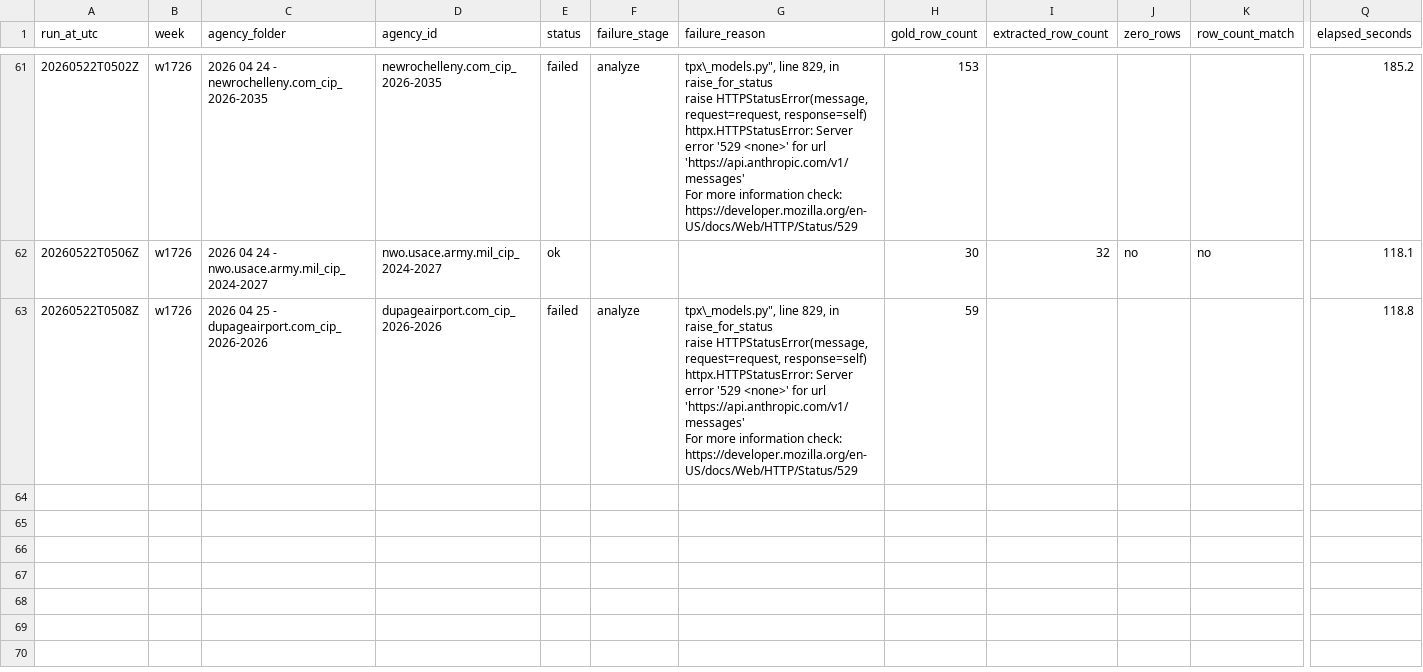
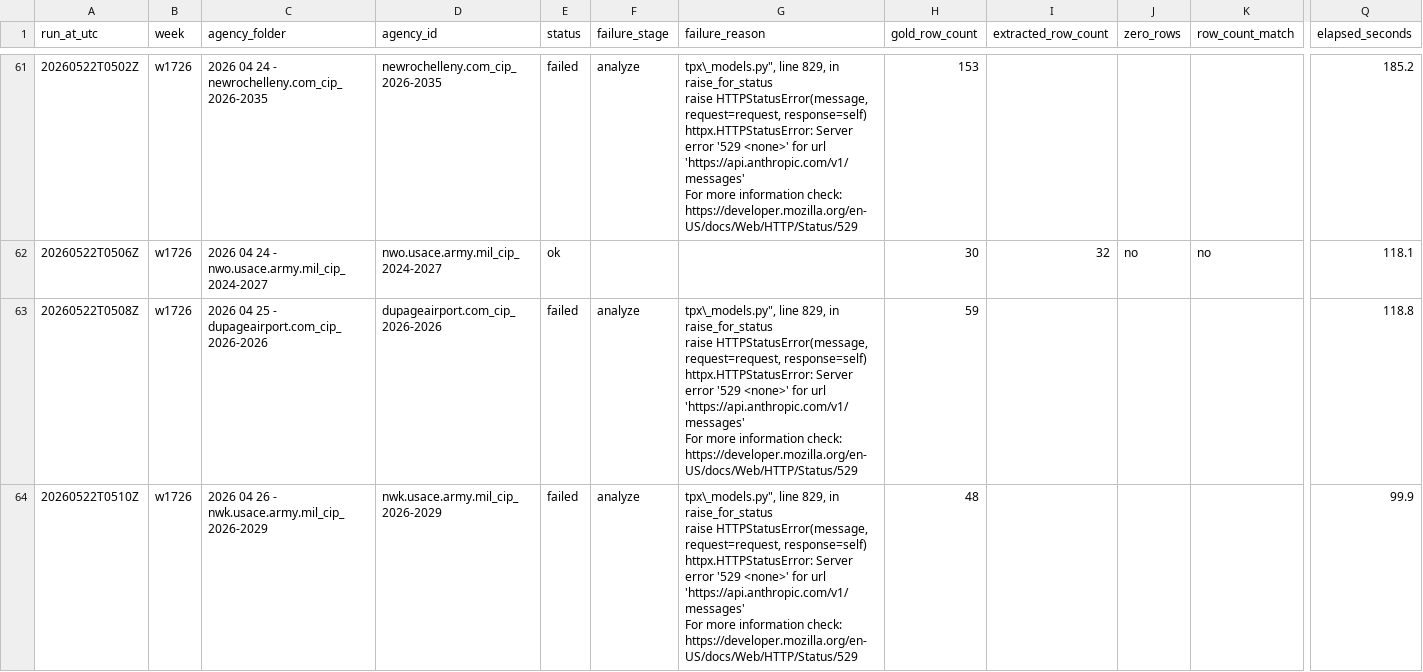
Before and after one commit to firmographs/colab-cip-extract, a CSV file: regression_results/regression_w1726.csv, drawn as a sheet; only a part is shown, gaps mark what is left out; rows hold the shown columns only; ↵ is a line break in a cell; the diff names each change by its address in the sheet, - before the commit and + after, or states it on an @@ line.

Commit message:
regression: w1726/nwk.usace.army.mil_cip_2026-2029 — failed (63/63)

```diff
--- a/regression_results/regression_w1726.csv
+++ b/regression_results/regression_w1726.csv
+row 64: 20260522T0510Z | w1726 | 2026 04 26 - nwk.usace.army.mil_cip_2026-2029 | nwk.usace.army.mil_cip_2026-2029 | failed | analyze | tpx\_models.py", line 829, in raise_for_status ↵ raise HTTPStatusError(message, request=request, response=self) ↵ httpx.HTTPStatusError: Server error '529 <none>' for url 'https://api.anthropic.com/v1/messages' ↵ For more information check: https://developer.mozilla.org/en-US/docs/Web/HTTP/Status/529 | 48 |  |  |  | 99.9
```
